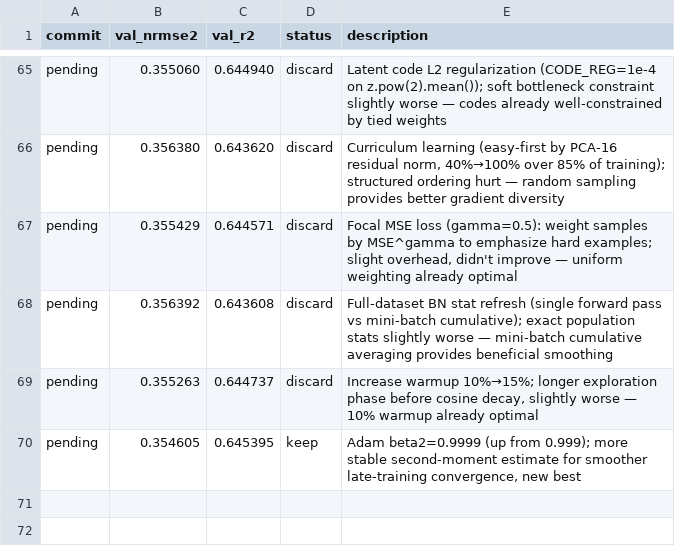
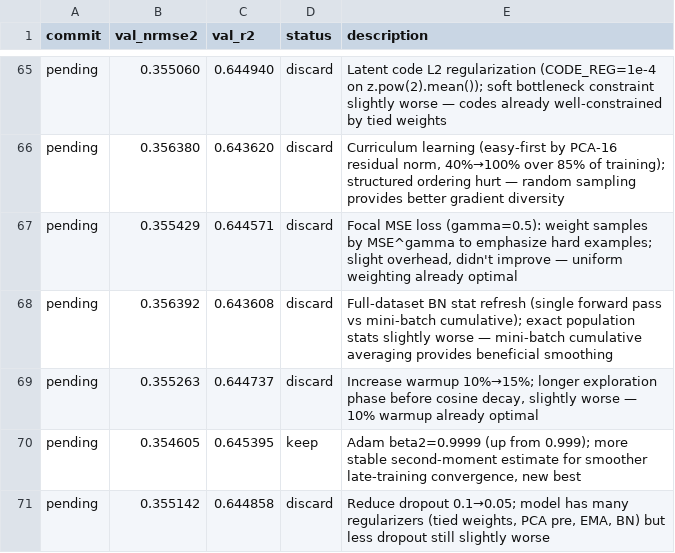
Before and after one commit to Ravindrakapse/AutoresearchAutoencoder, a TSV file: results.tsv, drawn as a sheet; only a part is shown, gaps mark what is left out.

```diff
--- a/results.tsv
+++ b/results.tsv
@@ -70 +70,2 @@ pending	0.355263	0.644737	discard	Increase warmup 10%→15%; longer exploration
 pending	0.354605	0.645395	keep	Adam beta2=0.9999 (up from 0.999); more stable second-moment estimate for smoother late-training convergence, new best
+pending	0.355142	0.644858	discard	Reduce dropout 0.1→0.05; model has many regularizers (tied weights, PCA pre, EMA, BN) but less dropout still slightly worse
```
